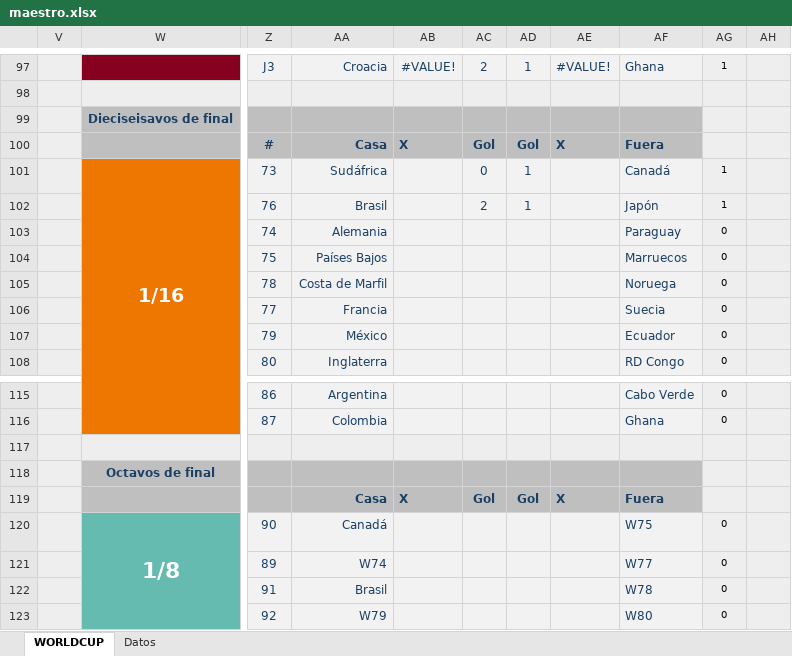
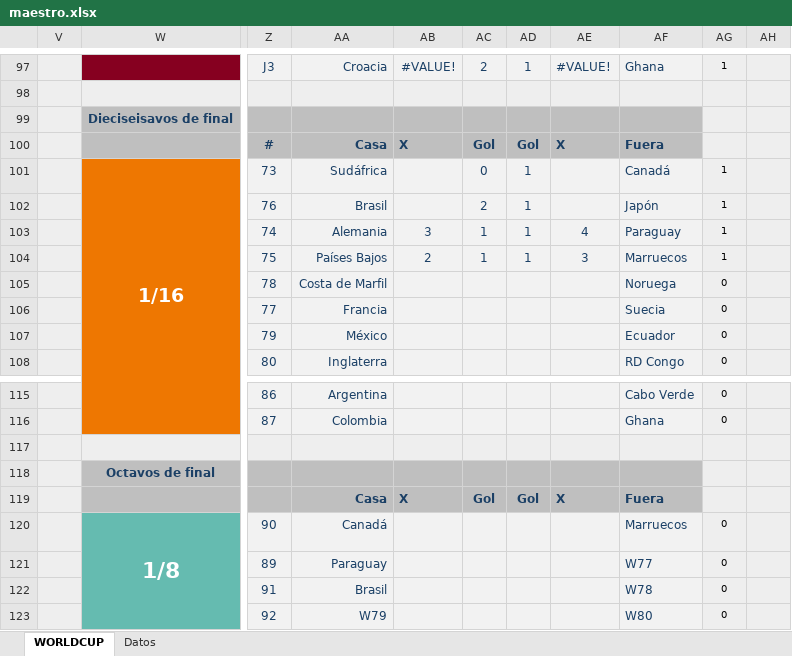
Before and after one commit to agay7/porra_mundial, an Excel workbook: data/maestro.xlsx, sheet WORLDCUP, drawn as a sheet; only a part is shown, gaps mark what is left out; values as stored, in another font and other column widths than the file's, no borders; conditional formats not drawn; the diff names each change by its address in the sheet, - before the commit and + after, or states it on an @@ line.

```diff
--- a/data/maestro.xlsx (sheet WORLDCUP)
+++ b/data/maestro.xlsx (sheet WORLDCUP)
-AB103: (empty)
+AB103: 3
-AC103:AC104: (empty)
+AC103:AC104: 1
-AD103:AD104: (empty)
+AD103:AD104: 1
-AE103: (empty)
+AE103: 4
-AG103:AG104: 0
+AG103:AG104: 1
-AB104: (empty)
+AB104: 2
-AE104: (empty)
+AE104: 3
-AF120: W75
+AF120: Marruecos
-AA121: W74
+AA121: Paraguay
```
Also changed, not shown: sheet Datos, hidden cells, clasificacion.xlsx, 6 other files.
